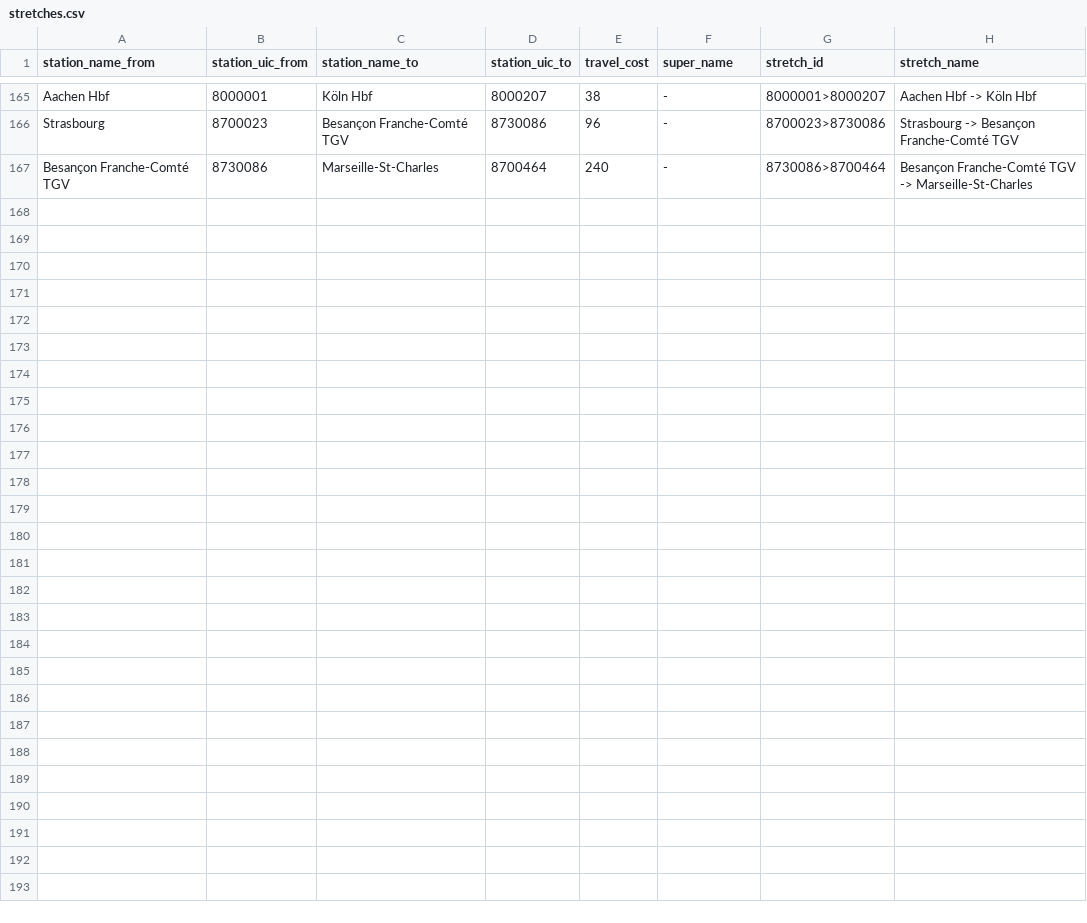
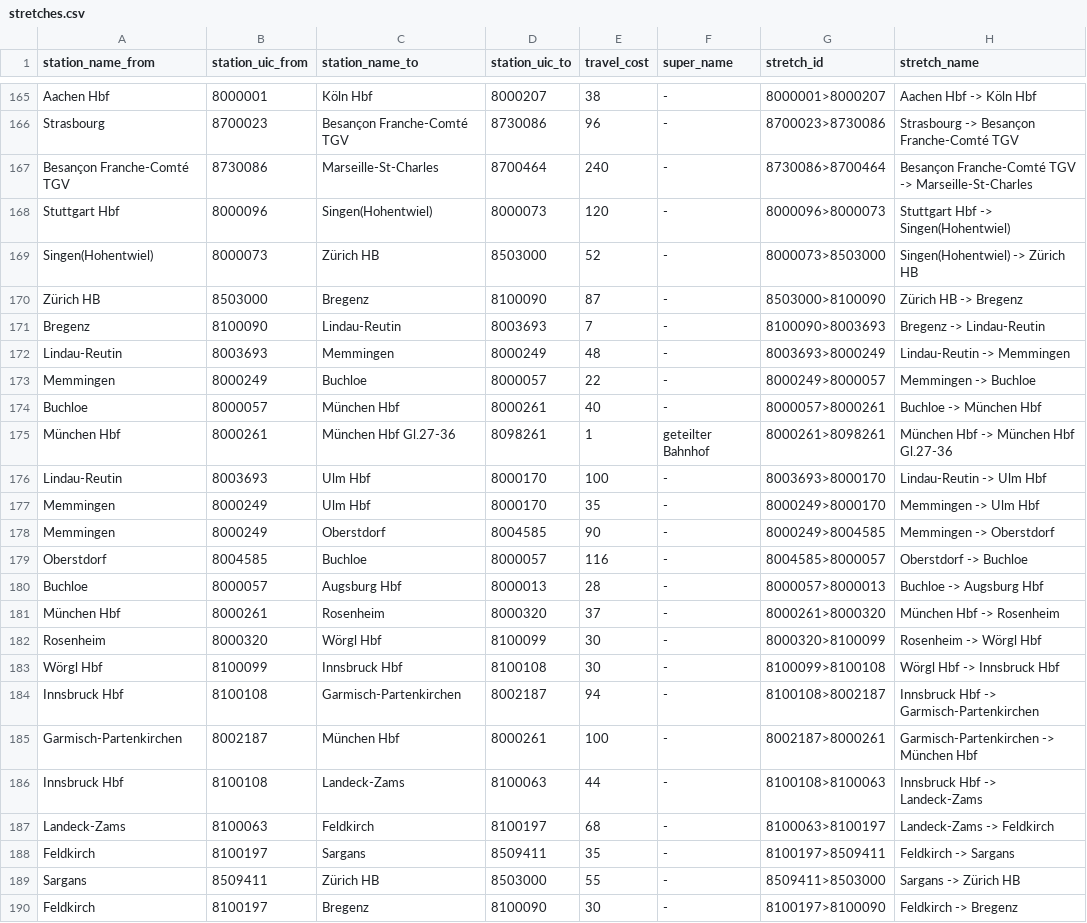
Before and after one commit to lumaghg/heidelberg-train-monitor, a CSV file: src/de/static/stretches.csv, drawn as a sheet; only a part is shown, gaps mark what is left out.

```diff
--- a/src/de/static/stretches.csv
+++ b/src/de/static/stretches.csv
@@ -167 +167,24 @@ Strasbourg,8700023,Besançon Franche-Comté TGV,8730086,96,-,8700023>8730086,Str
 Besançon Franche-Comté TGV,8730086,Marseille-St-Charles,8700464,240,-,8730086>8700464,Besançon Franche-Comté TGV -> Marseille-St-Charles
+Stuttgart Hbf,8000096,Singen(Hohentwiel),8000073,120,-,8000096>8000073,Stuttgart Hbf -> Singen(Hohentwiel)
+Singen(Hohentwiel),8000073,Zürich HB,8503000,52,-,8000073>8503000,Singen(Hohentwiel) -> Zürich HB
+Zürich HB,8503000,Bregenz,8100090,87,-,8503000>8100090,Zürich HB -> Bregenz
+Bregenz,8100090,Lindau-Reutin,8003693,7,-,8100090>8003693,Bregenz -> Lindau-Reutin
+Lindau-Reutin,8003693,Memmingen,8000249,48,-,8003693>8000249,Lindau-Reutin -> Memmingen
+Memmingen,8000249,Buchloe,8000057,22,-,8000249>8000057,Memmingen -> Buchloe
+Buchloe,8000057,München Hbf,8000261,40,-,8000057>8000261,Buchloe -> München Hbf
+München Hbf,8000261,München Hbf Gl.27-36,8098261,1,geteilter Bahnhof,8000261>8098261,München Hbf -> München Hbf Gl.27-36
+Lindau-Reutin,8003693,Ulm Hbf,8000170,100,-,8003693>8000170,Lindau-Reutin -> Ulm Hbf
+Memmingen,8000249,Ulm Hbf,8000170,35,-,8000249>8000170,Memmingen -> Ulm Hbf
+Memmingen,8000249,Oberstdorf,8004585,90,-,8000249>8004585,Memmingen -> Oberstdorf
+Oberstdorf,8004585,Buchloe,8000057,116,-,8004585>8000057,Oberstdorf -> Buchloe
+Buchloe,8000057,Augsburg Hbf,8000013,28,-,8000057>8000013,Buchloe -> Augsburg Hbf
+München Hbf,8000261,Rosenheim,8000320,37,-,8000261>8000320,München Hbf -> Rosenheim
+Rosenheim,8000320,Wörgl Hbf,8100099,30,-,8000320>8100099,Rosenheim -> Wörgl Hbf
+Wörgl Hbf,8100099,Innsbruck Hbf,8100108,30,-,8100099>8100108,Wörgl Hbf -> Innsbruck Hbf
+Innsbruck Hbf,8100108,Garmisch-Partenkirchen,8002187,94,-,8100108>8002187,Innsbruck Hbf -> Garmisch-Partenkirchen
+Garmisch-Partenkirchen,8002187,München Hbf,8000261,100,-,8002187>8000261,Garmisch-Partenkirchen -> München Hbf
+Innsbruck Hbf,8100108,Landeck-Zams,8100063,44,-,8100108>8100063,Innsbruck Hbf -> Landeck-Zams
+Landeck-Zams,8100063,Feldkirch,8100197,68,-,8100063>8100197,Landeck-Zams -> Feldkirch
+Feldkirch,8100197,Sargans,8509411,35,-,8100197>8509411,Feldkirch -> Sargans
+Sargans,8509411,Zürich HB,8503000,55,-,8509411>8503000,Sargans -> Zürich HB
+Feldkirch,8100197,Bregenz,8100090,30,-,8100197>8100090,Feldkirch -> Bregenz
```
Also changed, not shown: src/animation/mappings/de_mapping.csv, src/background/background_lighting_de.csv, 8 other files.
